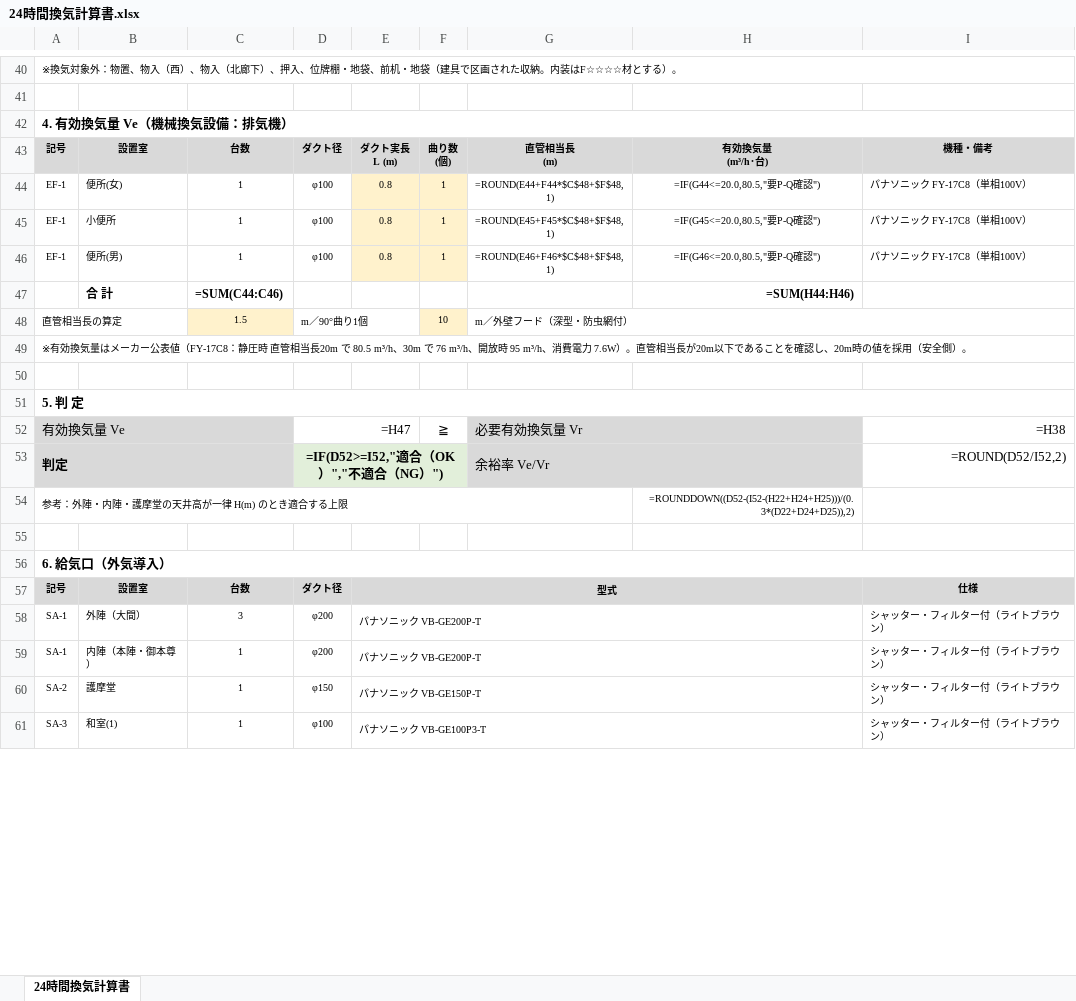
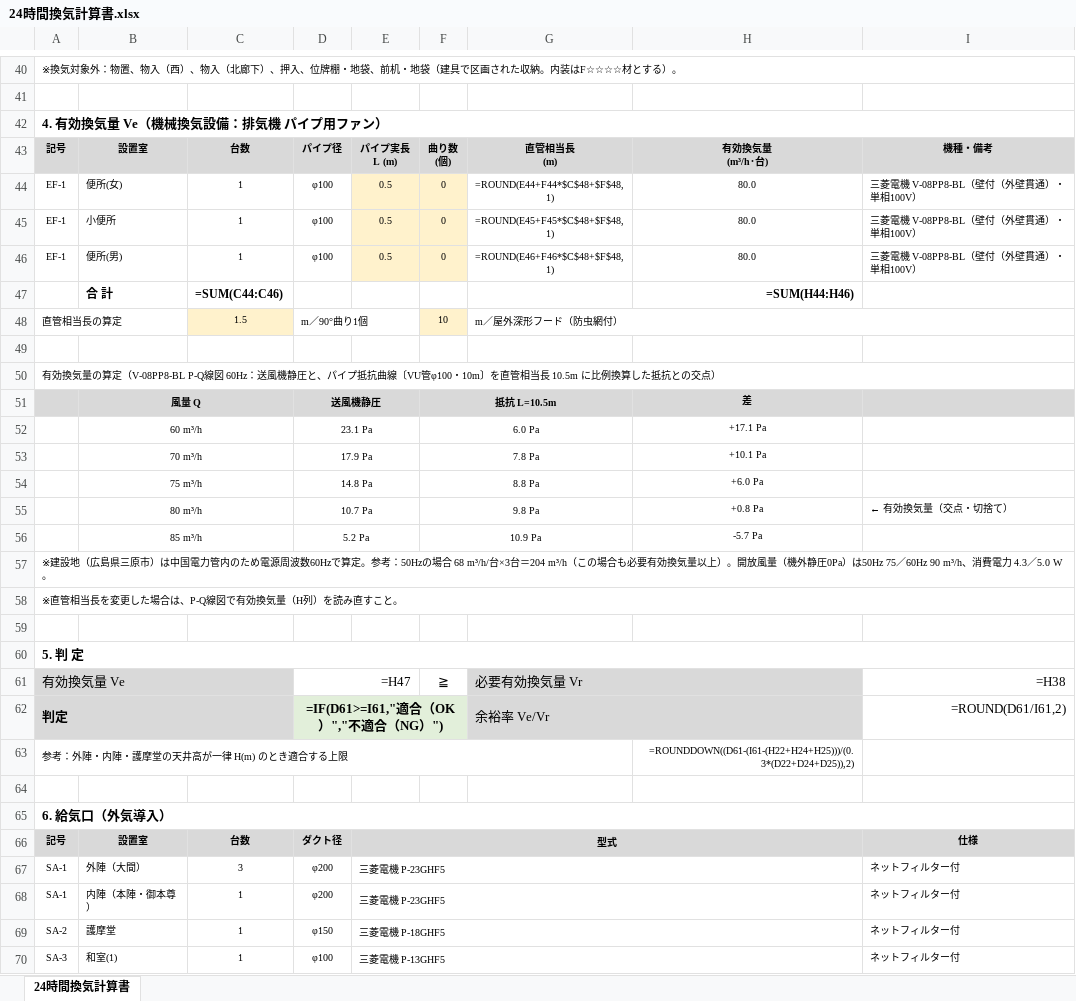
Before and after one commit to yoshitake10/sekkeisekisan, an Excel workbook: drawings/安楽寺本堂_空調換気/24時間換気計算書.xlsx, sheet 24時間換気計算書, drawn as a sheet; only a part is shown, gaps mark what is left out; values as stored, in another font and other column widths than the file's, no borders; formulas without a stored value are shown as written; addresses are those after the commit; ↵ is a line break in a cell; the diff covers the shown part only; the diff names each change by its address in the sheet, - before the commit and + after, or states it on an @@ line.

```diff
--- a/drawings/安楽寺本堂_空調換気/24時間換気計算書.xlsx (sheet 24時間換気計算書)
+++ b/drawings/安楽寺本堂_空調換気/24時間換気計算書.xlsx (sheet 24時間換気計算書)
@@ column A renumbered from row 14 down @@
-D43: ダクト径
+D43: パイプ径
-E43: ダクト実長 ↵ L (m)
+E43: パイプ実長 ↵ L (m)
-E44:E46: 0.8
+E44:E46: 0.5
-F44:F46: 1
+F44:F46: 0
-H44: =IF(G44<=20.0,80.5,"要P-Q確認")
+H44: 80.0
-I44:I46: パナソニック FY-17C8（単相100V）
+I44:I46: 三菱電機 V-08PP8-BL（壁付（外壁貫通）・単相100V）
-H45: =IF(G45<=20.0,80.5,"要P-Q確認")
+H45: 80.0
-H46: =IF(G46<=20.0,80.5,"要P-Q確認")
+H46: 80.0
-G48: m／外壁フード（深型・防虫網付）
+G48: m／屋外深形フード（防虫網付）
+row 49: (empty)
+row 50: 有効換気量の算定（V-08PP8-BL P-Q線図 60Hz：送風機静圧と、パイプ抵抗曲線〔VU管φ100・10m〕を直管相当長 10.5m に比例換算した抵抗との交点）
+row 51:  | 風量 Q |  | 送風機静圧 |  | 抵抗 L=10.5m |  | 差
+row 52:  | 60 m³/h |  | 23.1 Pa |  | 6.0 Pa |  | +17.1 Pa
+row 53:  | 70 m³/h |  | 17.9 Pa |  | 7.8 Pa |  | +10.1 Pa
+row 54:  | 75 m³/h |  | 14.8 Pa |  | 8.8 Pa |  | +6.0 Pa
+row 55:  | 80 m³/h |  | 10.7 Pa |  | 9.8 Pa |  | +0.8 Pa | ← 有効換気量（交点・切捨て）
+row 56:  | 85 m³/h |  | 5.2 Pa |  | 10.9 Pa |  | -5.7 Pa
+row 57: ※建設地（広島県三原市）は中国電力管内のため電源周波数60Hzで算定。参考：50Hzの場合 68 m³/h/台×3台＝204 m³/h（この場合も必要有効換気量以上）。開放風量（機外静圧0Pa）は50Hz 75／60Hz 90 m³/h、消費電力 4.3／5.0 W。
-D62: =IF(D52>=I52,"適合（OK）","不適合（NG）")
+D62: =IF(D61>=I61,"適合（OK）","不適合（NG）")
-I62: =ROUND(D52/I52,2)
+I62: =ROUND(D61/I61,2)
-H63: =ROUNDDOWN((D52-(I52-(H22+H24+H25)))/(0.3*(D22+D24+D25)),2)
+H63: =ROUNDDOWN((D61-(I61-(H22+H24+H25)))/(0.3*(D22+D24+D25)),2)
-E67:E68: パナソニック VB-GE200P-T
+E67:E68: 三菱電機 P-23GHF5
-I67:I70: シャッター・フィルター付（ライトブラウン）
+I67:I70: ネットフィルター付
-E69: パナソニック VB-GE150P-T
+E69: 三菱電機 P-18GHF5
-E70: パナソニック VB-GE100P3-T
+E70: 三菱電機 P-13GHF5
```
Also changed, not shown: 4 edited cells elsewhere in this sheet, 10 other files.
